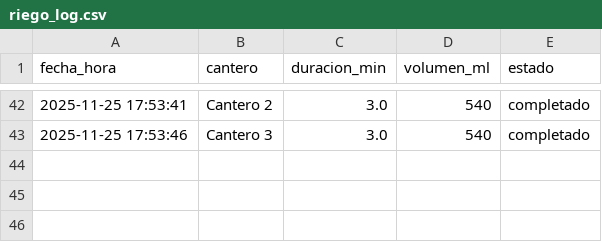
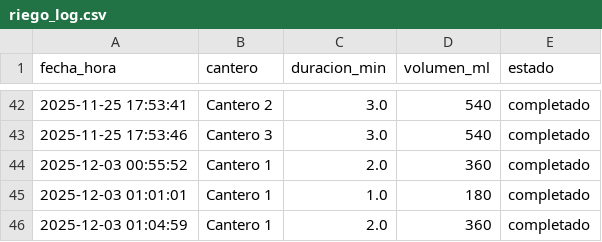
Before and after one commit to Reveliak/AutoriegoPY, a CSV file: riego_log.csv, drawn as a sheet; only a part is shown, gaps mark what is left out.

```diff
--- a/riego_log.csv
+++ b/riego_log.csv
@@ -43 +43,4 @@ fecha_hora,cantero,duracion_min,volumen_ml,estado
 2025-11-25 17:53:46,Cantero 3,3.0,540,completado
+2025-12-03 00:55:52,Cantero 1,2.0,360,completado
+2025-12-03 01:01:01,Cantero 1,1.0,180,completado
+2025-12-03 01:04:59,Cantero 1,2.0,360,completado
```
Also changed, not shown: 1 other file.
